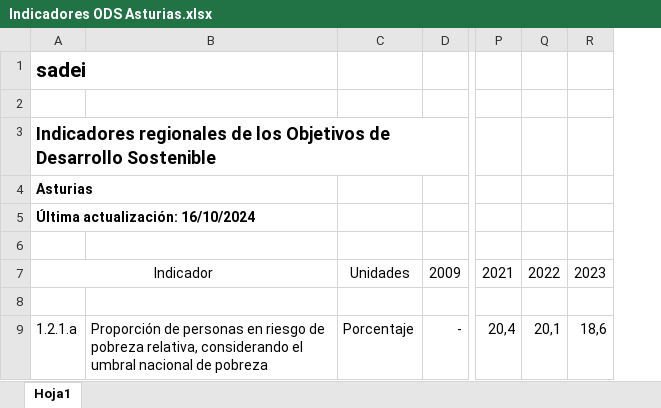
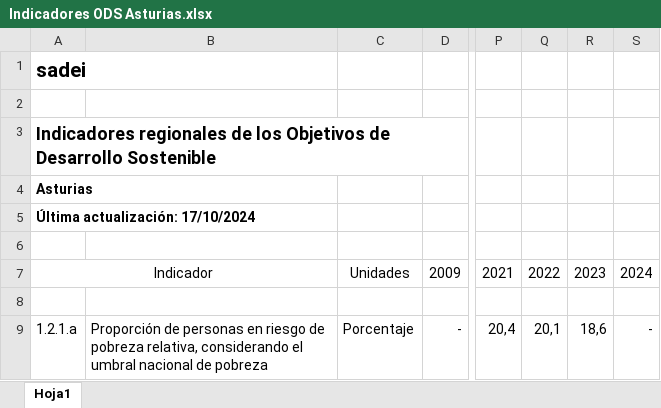
Before and after one commit to sadeiasturias/asturias-datos, an Excel workbook: descargas/Indicadores ODS Asturias.xlsx, sheet Hoja1, drawn as a sheet; only a part is shown, gaps mark what is left out; values as stored, in another font and other column widths than the file's, no borders; the diff names each change by its address in the sheet, - before the commit and + after, or states it on an @@ line.

```diff
--- a/descargas/Indicadores ODS Asturias.xlsx (sheet Hoja1)
+++ b/descargas/Indicadores ODS Asturias.xlsx (sheet Hoja1)
+column S, rows 7-9: 2024 |  | -
-A5: Última actualización: 16/10/2024
+A5: Última actualización: 17/10/2024
```
Also changed, not shown: 26 other files.
